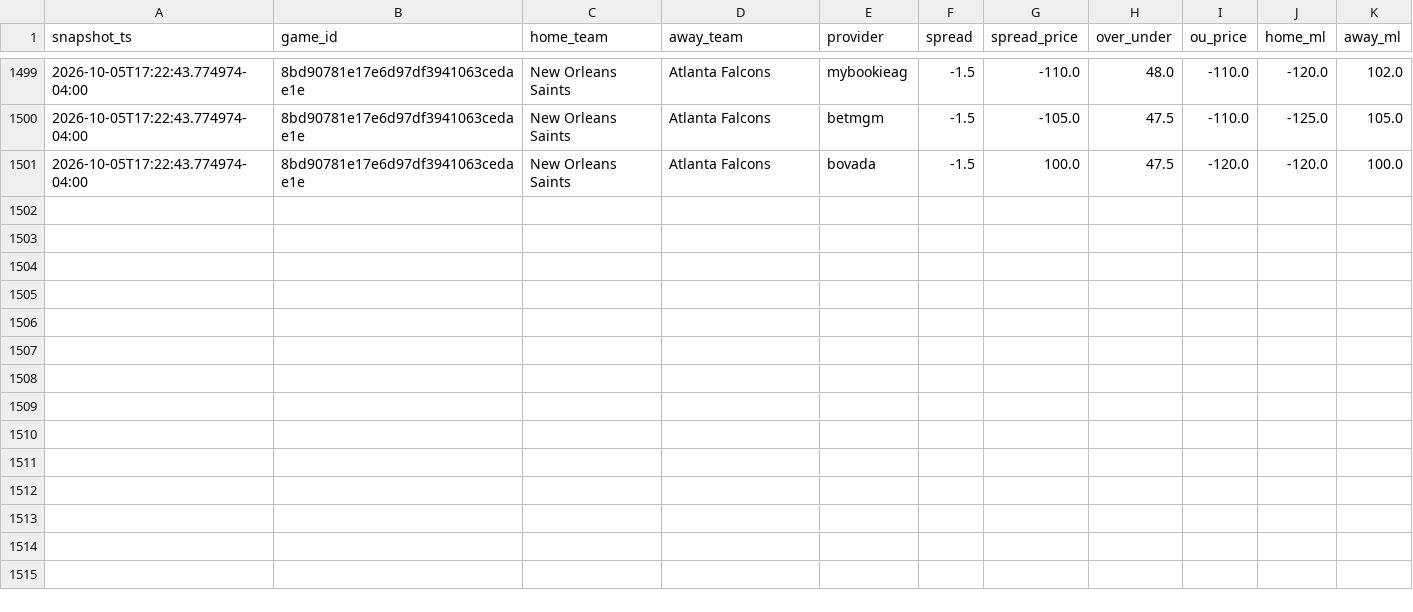
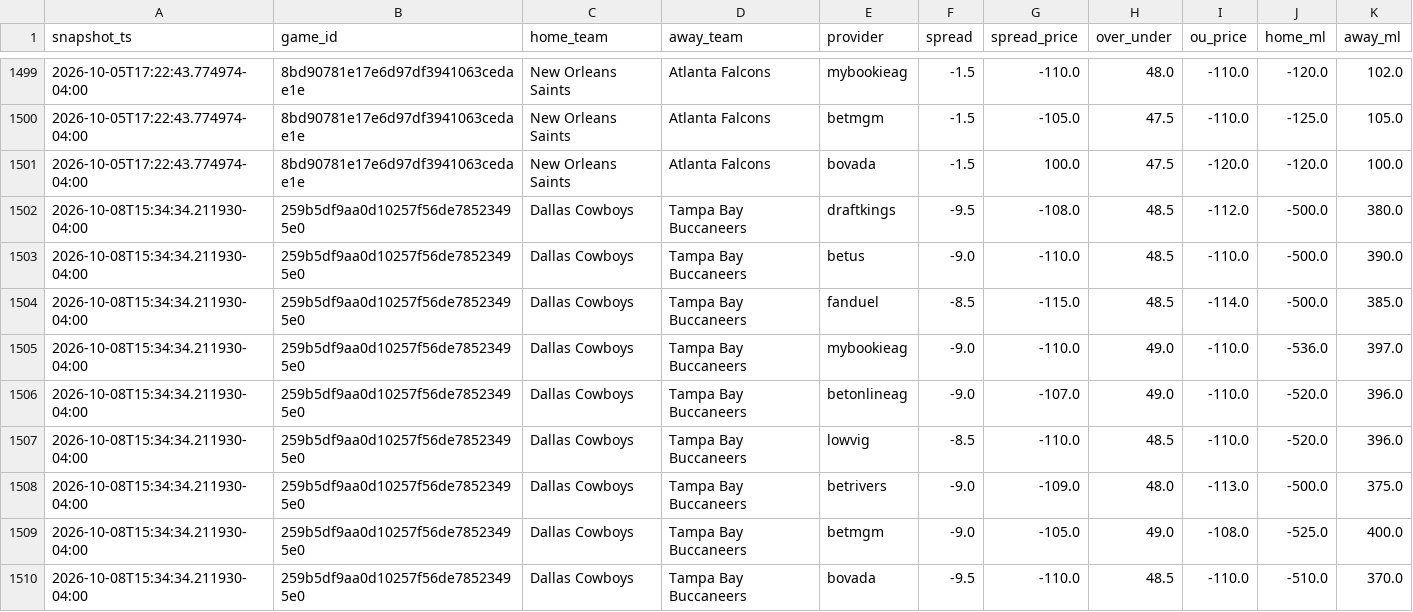
Before and after one commit to vladk-III/NFL-Football, a CSV file: data/odds_snapshots.csv, drawn as a sheet; only a part is shown, gaps mark what is left out.

Commit message:
data: auto snapshot —  wk [2026-10-08]

```diff
--- a/data/odds_snapshots.csv
+++ b/data/odds_snapshots.csv
@@ -1501 +1501,10 @@ snapshot_ts,game_id,home_team,away_team,provider,spread,spread_price,over_under,
 2026-10-05T17:22:43.774974-04:00,8bd90781e17e6d97df3941063cedae1e,New Orleans Saints,Atlanta Falcons,bovada,-1.5,100.0,47.5,-120.0,-120.0,100.0
+2026-10-08T15:34:34.211930-04:00,259b5df9aa0d10257f56de78523495e0,Dallas Cowboys,Tampa Bay Buccaneers,draftkings,-9.5,-108.0,48.5,-112.0,-500.0,380.0
+2026-10-08T15:34:34.211930-04:00,259b5df9aa0d10257f56de78523495e0,Dallas Cowboys,Tampa Bay Buccaneers,betus,-9.0,-110.0,48.5,-110.0,-500.0,390.0
+2026-10-08T15:34:34.211930-04:00,259b5df9aa0d10257f56de78523495e0,Dallas Cowboys,Tampa Bay Buccaneers,fanduel,-8.5,-115.0,48.5,-114.0,-500.0,385.0
+2026-10-08T15:34:34.211930-04:00,259b5df9aa0d10257f56de78523495e0,Dallas Cowboys,Tampa Bay Buccaneers,mybookieag,-9.0,-110.0,49.0,-110.0,-536.0,397.0
+2026-10-08T15:34:34.211930-04:00,259b5df9aa0d10257f56de78523495e0,Dallas Cowboys,Tampa Bay Buccaneers,betonlineag,-9.0,-107.0,49.0,-110.0,-520.0,396.0
+2026-10-08T15:34:34.211930-04:00,259b5df9aa0d10257f56de78523495e0,Dallas Cowboys,Tampa Bay Buccaneers,lowvig,-8.5,-110.0,48.5,-110.0,-520.0,396.0
+2026-10-08T15:34:34.211930-04:00,259b5df9aa0d10257f56de78523495e0,Dallas Cowboys,Tampa Bay Buccaneers,betrivers,-9.0,-109.0,48.0,-113.0,-500.0,375.0
+2026-10-08T15:34:34.211930-04:00,259b5df9aa0d10257f56de78523495e0,Dallas Cowboys,Tampa Bay Buccaneers,betmgm,-9.0,-105.0,49.0,-108.0,-525.0,400.0
+2026-10-08T15:34:34.211930-04:00,259b5df9aa0d10257f56de78523495e0,Dallas Cowboys,Tampa Bay Buccaneers,bovada,-9.5,-110.0,48.5,-110.0,-510.0,370.0
```
Also changed, not shown: data/weather.csv.
